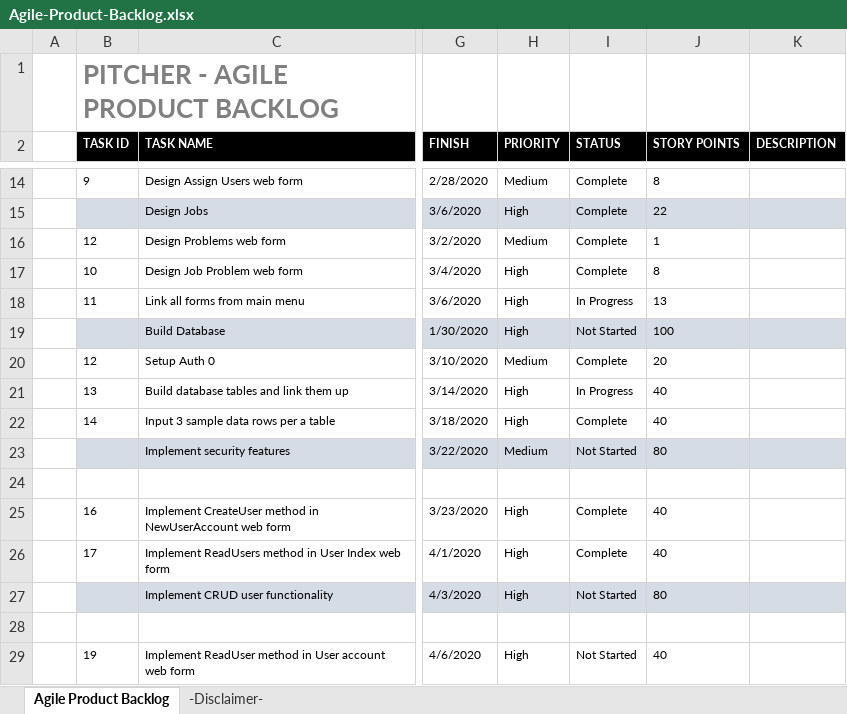
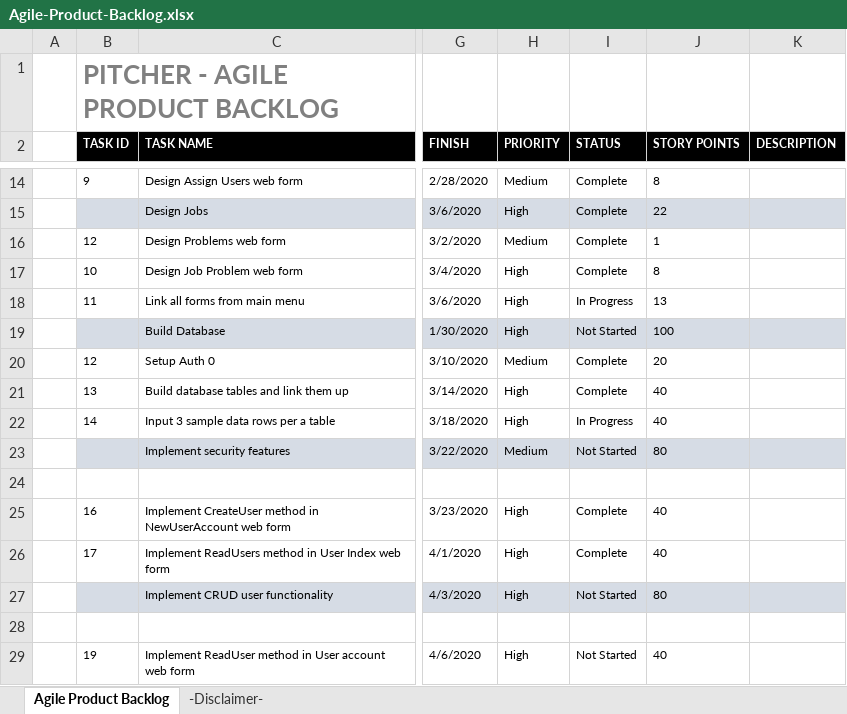
Before and after one commit to LayersOfAbstraction/Pitcher, an Excel workbook: Agile-Product-Backlog.xlsx, sheet Agile Product Backlog, drawn as a sheet; only a part is shown, gaps mark what is left out; values as stored, in another font and other column widths than the file's, no borders; the diff names each change by its address in the sheet, - before the commit and + after, or states it on an @@ line.

Commit message:
Up to task 14

```diff
--- a/Agile-Product-Backlog.xlsx (sheet Agile Product Backlog)
+++ b/Agile-Product-Backlog.xlsx (sheet Agile Product Backlog)
-I21 (STATUS): In Progress
+I21 (STATUS): Complete
-I22 (STATUS): Complete
+I22 (STATUS): In Progress
```
